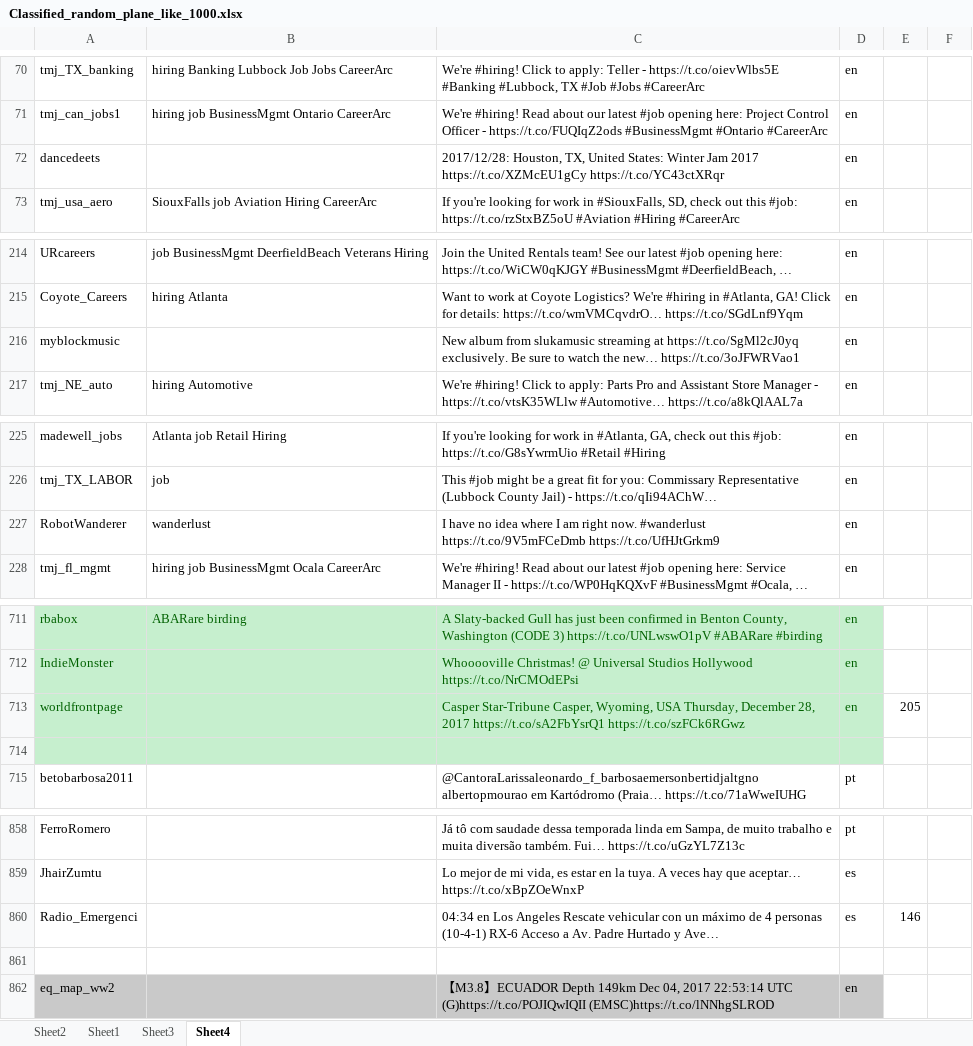
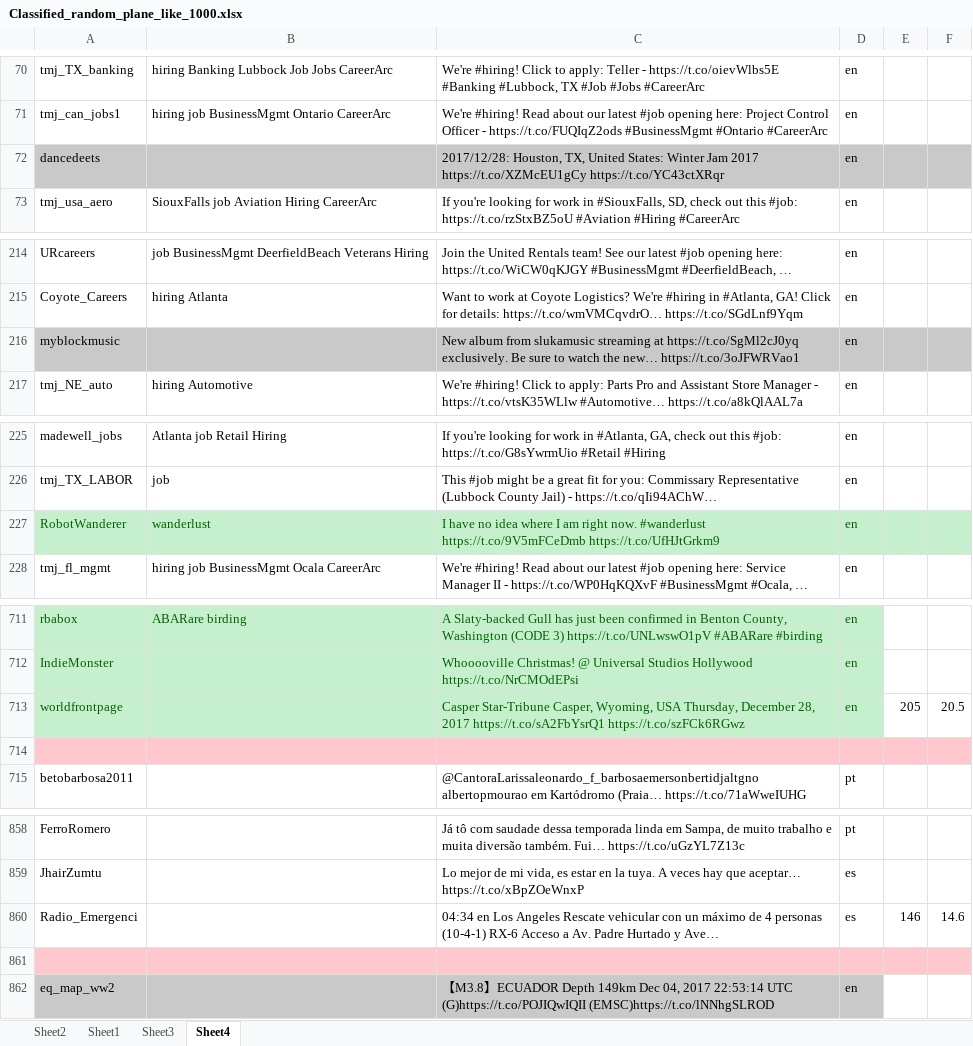
Before and after one commit to commie/speedProcessing, an Excel workbook: r/blob_random_subsets/Classified_random_plane_like_1000.xlsx, sheet Sheet4, drawn as a sheet; only a part is shown, gaps mark what is left out; long unchanged cells end in …; values as stored, in another font and other column widths than the file's, no borders; charts and pictures and conditional formats not drawn; the diff covers the shown part only; the diff names each change by its address in the sheet, - before the commit and + after, or states it on an @@ line.

```diff
--- a/r/blob_random_subsets/Classified_random_plane_like_1000.xlsx (sheet Sheet4)
+++ b/r/blob_random_subsets/Classified_random_plane_like_1000.xlsx (sheet Sheet4)
-A72:F72 fill: none
+A72:F72 fill: #C9C9C9
-A216:F216 fill: none
+A216:F216 fill: #C9C9C9
-A227:F227 fill: none
+A227:F227 fill: #C6EFCE
-A227:D227 text colour: black
+A227:D227 text colour: #006100
-F713: (empty)
+F713: 20.5
-A714:D714 fill: #C6EFCE
+A714:D714 fill: #FFC7CE
-E714:F714 fill: none
+E714:F714 fill: #FFC7CE
-F860: (empty)
+F860: 14.6
-A861:F861 fill: none
+A861:F861 fill: #FFC7CE
```
Also changed, not shown: 5 added rows, 1 removed row, 3 moved rows, 11 edited cells and cell formats elsewhere in this sheet, charts or pictures, r/blob_random_subsets/Classiffied_random_central_blob_1000.xlsx, r/blob_random_subsets/Classified_random_car_like_1000.xlsx, 3 other files.
